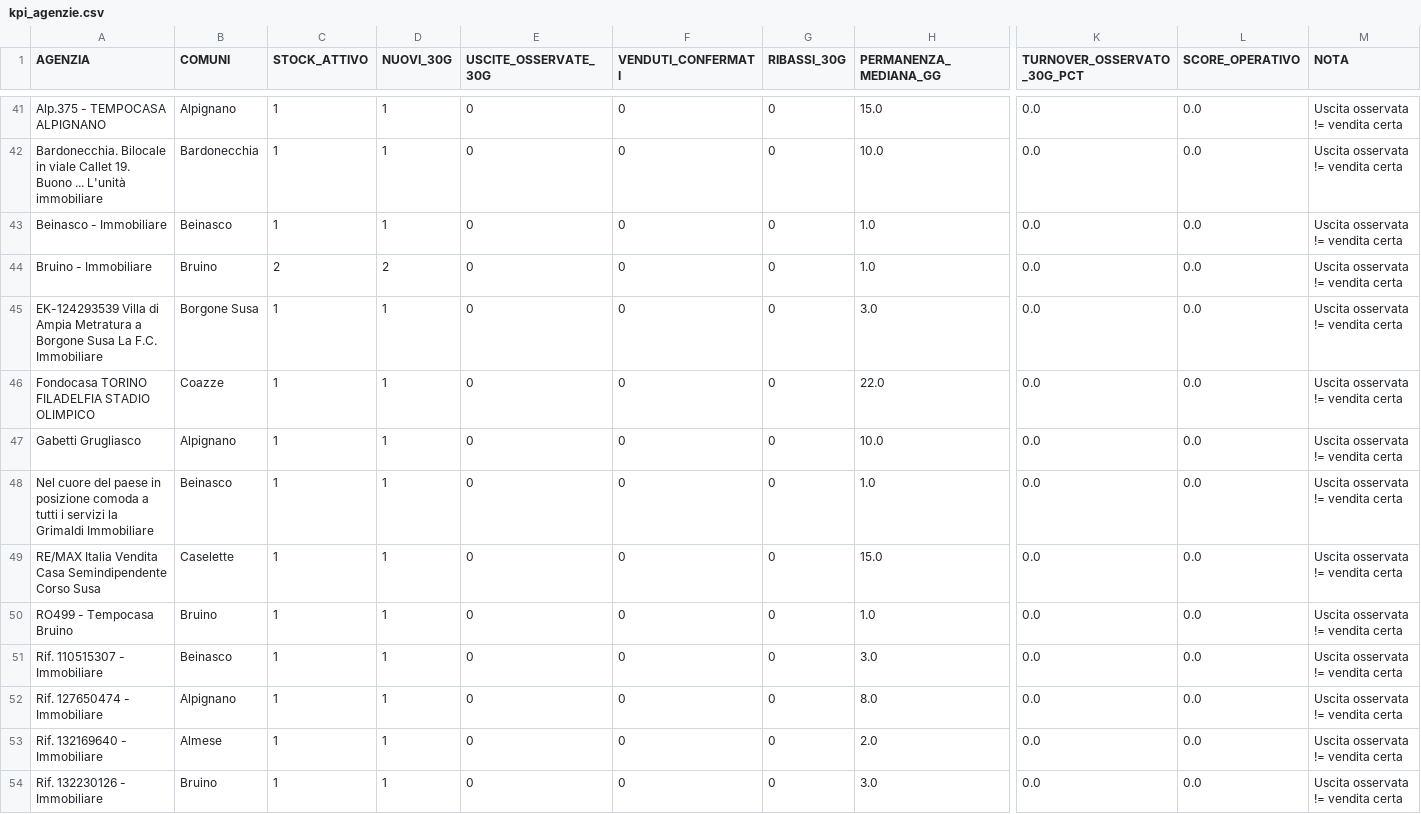
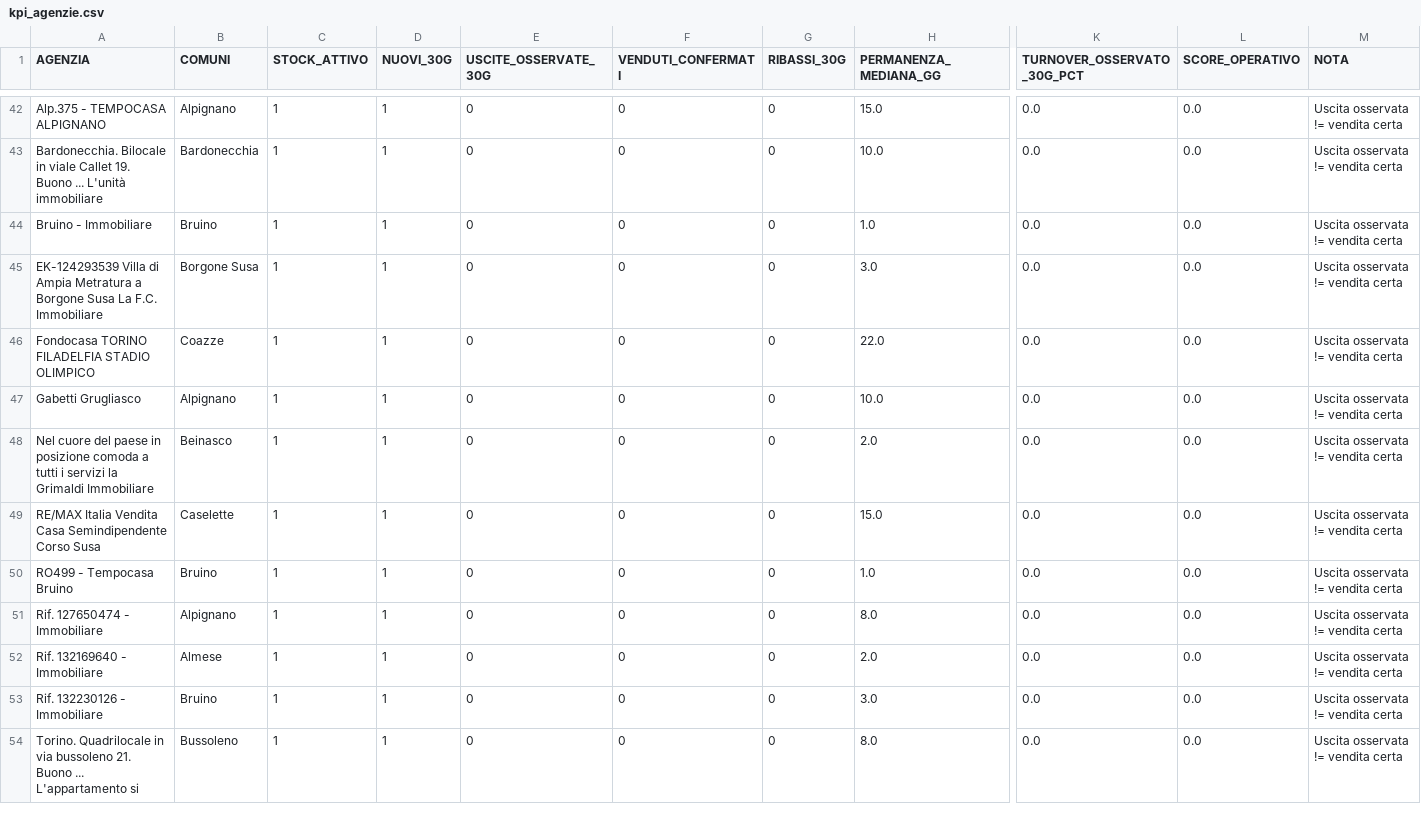
Before and after one commit to josephsocialmedia2-spec/immobili-in-zona, a CSV file: seller_radar_auto/data/intelligence/kpi_agenzie.csv, drawn as a sheet; only a part is shown, gaps mark what is left out; the shorter side is filled out with more unchanged rows; removed rows and columns are numbered as before the commit, all else as after; rows hold the shown columns only; the diff covers the shown part only; the diff names each change by its address in the sheet, - before the commit and + after, or states it on an @@ line.

```diff
--- a/seller_radar_auto/data/intelligence/kpi_agenzie.csv
+++ b/seller_radar_auto/data/intelligence/kpi_agenzie.csv
-row 43: Beinasco - Immobiliare | Beinasco | 1 | 1 | 0 | 0 | 0 | 1.0 | 0.0 | 0.0 | Uscita osservata != vendita certa
-C44 (STOCK_ATTIVO): 2
+C44 (STOCK_ATTIVO): 1
-D44 (NUOVI_30G): 2
+D44 (NUOVI_30G): 1
-H48 (PERMANENZA_MEDIANA_GG): 1.0
+H48 (PERMANENZA_MEDIANA_GG): 2.0
-row 51: Rif. 110515307 - Immobiliare | Beinasco | 1 | 1 | 0 | 0 | 0 | 3.0 | 0.0 | 0.0 | Uscita osservata != vendita certa
```
Also changed, not shown: 3 added rows, 5 removed rows and 5 edited cells elsewhere in this file, seller_radar_auto/data/giro_acquisizione_oggi.csv, seller_radar_auto/data/giro_da_verificare.csv, 24 other files.
